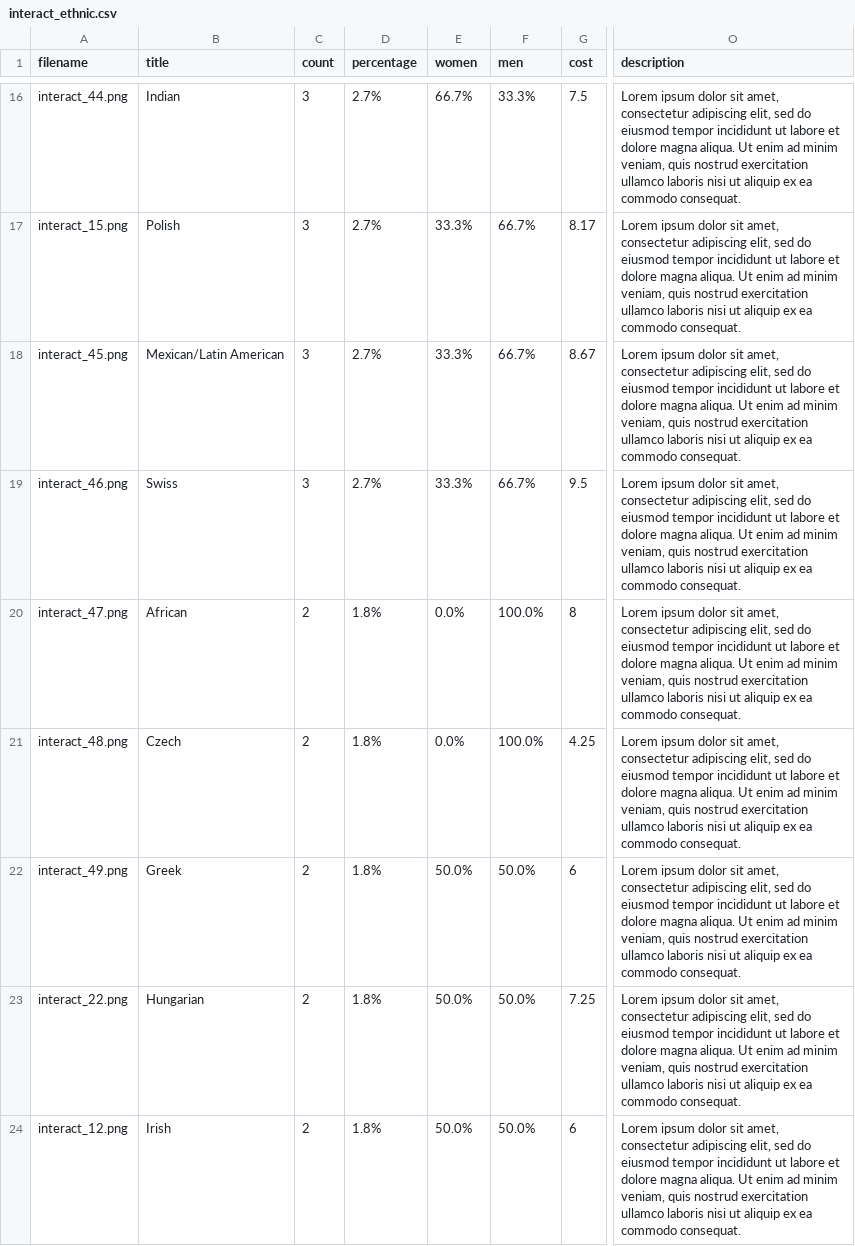
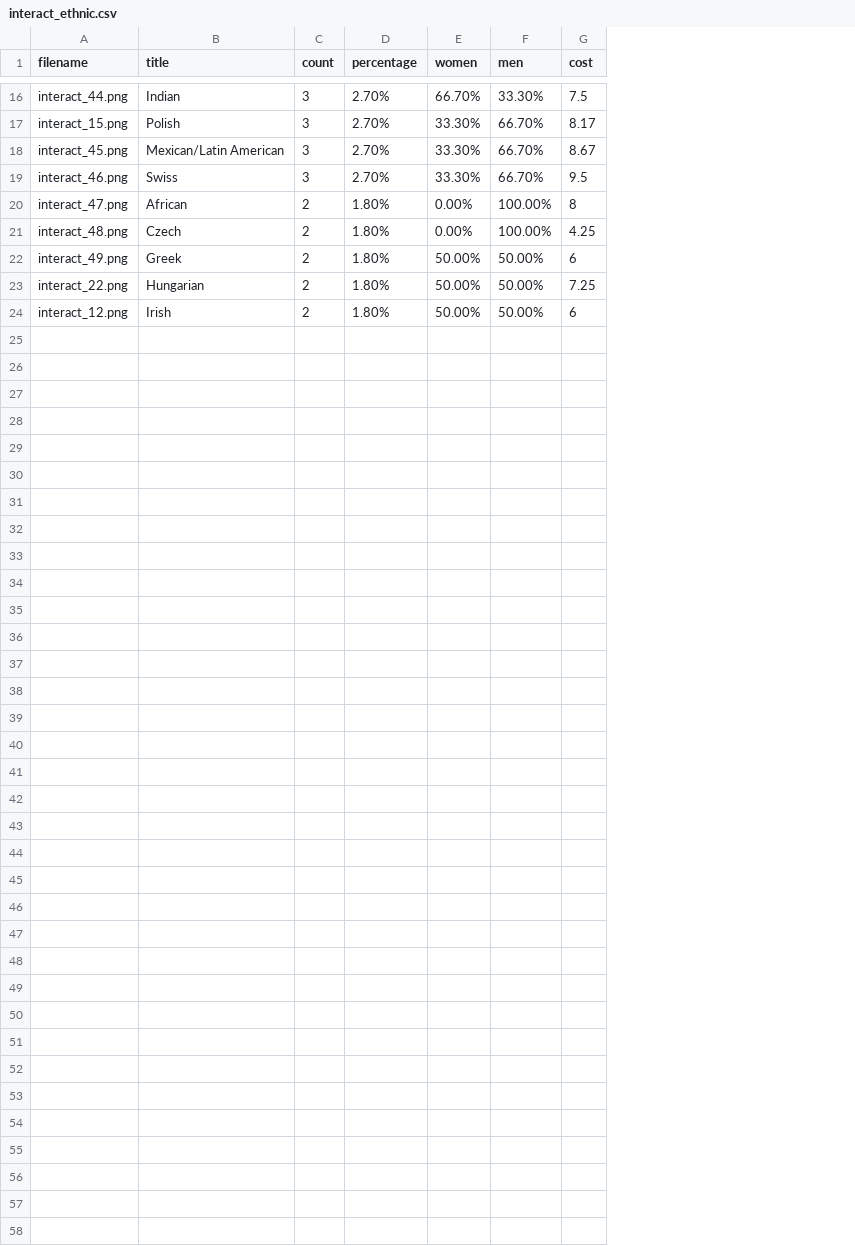
Before and after one commit to Scholarly-Projects/make_believe, a CSV file: _data/interact_ethnic.csv, drawn as a sheet; only a part is shown, gaps mark what is left out; the diff covers the shown part only; the diff names each change by its address in the sheet, - before the commit and + after, or states it on an @@ line.

```diff
--- a/_data/interact_ethnic.csv
+++ b/_data/interact_ethnic.csv
-column O (description), rows 16-24: all Lorem ipsum dolor sit amet, consectetur adipiscing elit, sed do eiusmod tempor incididunt ut labore et dolore magna aliqua. Ut enim ad minim veniam, quis nostrud exercitation ullamco laboris nisi ut aliquip ex ea commodo consequat.
-D16:D19 (percentage): 2.7%
+D16:D19 (percentage): 2.70%
-E16 (women): 66.7%
+E16 (women): 66.70%
-F16 (men): 33.3%
+F16 (men): 33.30%
-E17:E19 (women): 33.3%
+E17:E19 (women): 33.30%
-F17:F19 (men): 66.7%
+F17:F19 (men): 66.70%
-D20:D24 (percentage): 1.8%
+D20:D24 (percentage): 1.80%
-E20:E21 (women): 0.0%
+E20:E21 (women): 0.00%
-F20:F21 (men): 100.0%
+F20:F21 (men): 100.00%
-E22:E24 (women): 50.0%
+E22:E24 (women): 50.00%
-F22:F24 (men): 50.0%
+F22:F24 (men): 50.00%
```
Also changed, not shown: 42 edited cells elsewhere in this file, _data/interact_type.csv, 20 other files.
